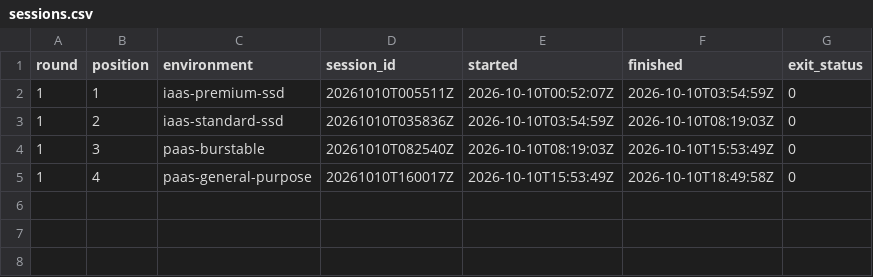
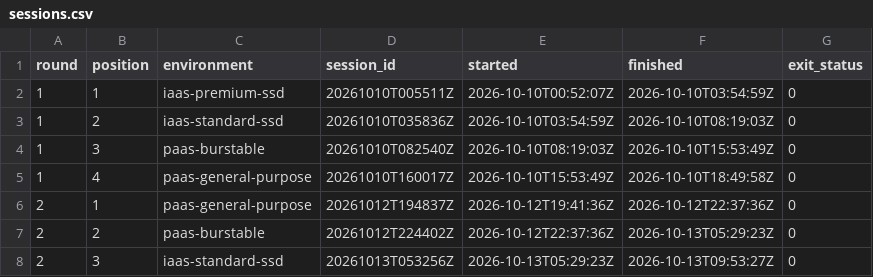
Before and after one commit to Dinozar1/azure-postgres-iaas-paas-benchmark, a CSV file: campaign/sessions.csv, drawn as a sheet.

```diff
--- a/campaign/sessions.csv
+++ b/campaign/sessions.csv
@@ -5 +5,4 @@ round,position,environment,session_id,started,finished,exit_status
 1,4,paas-general-purpose,20261010T160017Z,2026-10-10T15:53:49Z,2026-10-10T18:49:58Z,0
+2,1,paas-general-purpose,20261012T194837Z,2026-10-12T19:41:36Z,2026-10-12T22:37:36Z,0
+2,2,paas-burstable,20261012T224402Z,2026-10-12T22:37:36Z,2026-10-13T05:29:23Z,0
+2,3,iaas-standard-ssd,20261013T053256Z,2026-10-13T05:29:23Z,2026-10-13T09:53:27Z,0
```
Also changed, not shown: results/iaas-premium-ssd-readcache/summary.csv, results/iaas-standard-ssd/summary.csv, 3 other files.
